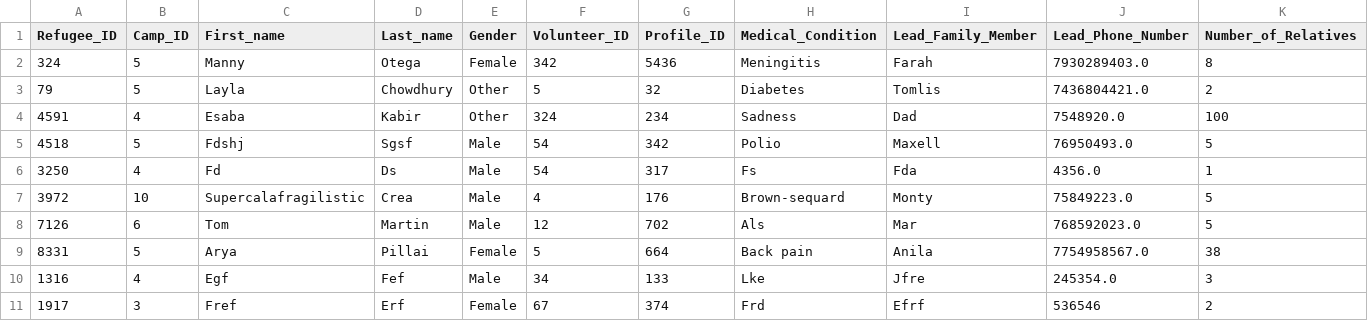
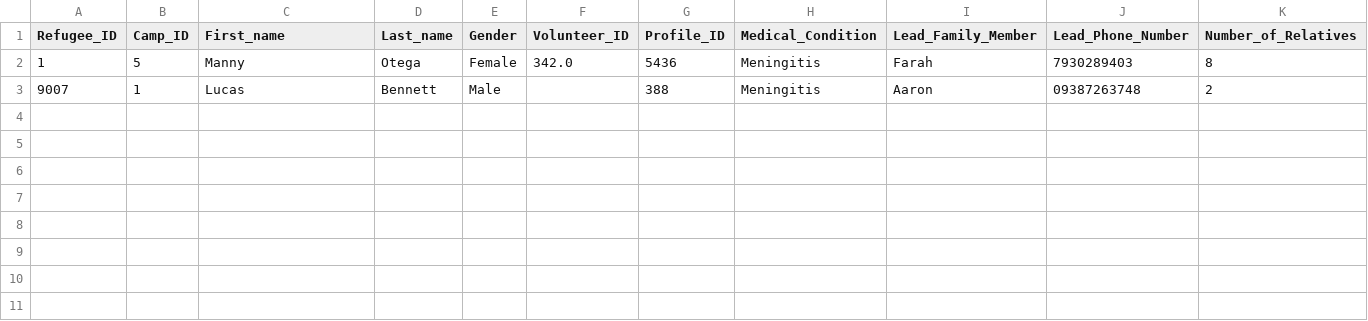
Before and after one commit to Alimauroraa/intro_programming_cw, a CSV file: project into prog/Refugee_DataFrame.csv, drawn as a sheet.

```diff
--- a/project into prog/Refugee_DataFrame.csv
+++ b/project into prog/Refugee_DataFrame.csv
@@ -1,11 +1,3 @@
 Refugee_ID,Camp_ID,First_name,Last_name,Gender,Volunteer_ID,Profile_ID,Medical_Condition,Lead_Family_Member,Lead_Phone_Number,Number_of_Relatives
-324,5,Manny,Otega,Female,342,5436,Meningitis,Farah,7930289403.0,8
-79,5,Layla,Chowdhury,Other,5,32,Diabetes,Tomlis,7436804421.0,2
-4591,4,Esaba,Kabir,Other,324,234,Sadness,Dad,7548920.0,100
-4518,5,Fdshj,Sgsf,Male,54,342,Polio,Maxell,76950493.0,5
-3250,4,Fd,Ds,Male,54,317,Fs,Fda,4356.0,1
-3972,10,Supercalafragilistic,Crea,Male,4,176,Brown-sequard,Monty,75849223.0,5
-7126,6,Tom,Martin,Male,12,702,Als,Mar,768592023.0,5
-8331,5,Arya,Pillai,Female,5,664,Back pain,Anila,7754958567.0,38
-1316,4,Egf,Fef,Male,34,133,Lke,Jfre,245354.0,3
-1917,3,Fref,Erf,Female,67,374,Frd,Efrf,536546,2
+1,5,Manny,Otega,Female,342.0,5436,Meningitis,Farah,7930289403,8
+9007,1,Lucas,Bennett,Male,,388,Meningitis,Aaron,09387263748,2
```
Also changed, not shown: project into prog/camps.csv, project into prog/plan.csv, 5 other files.
